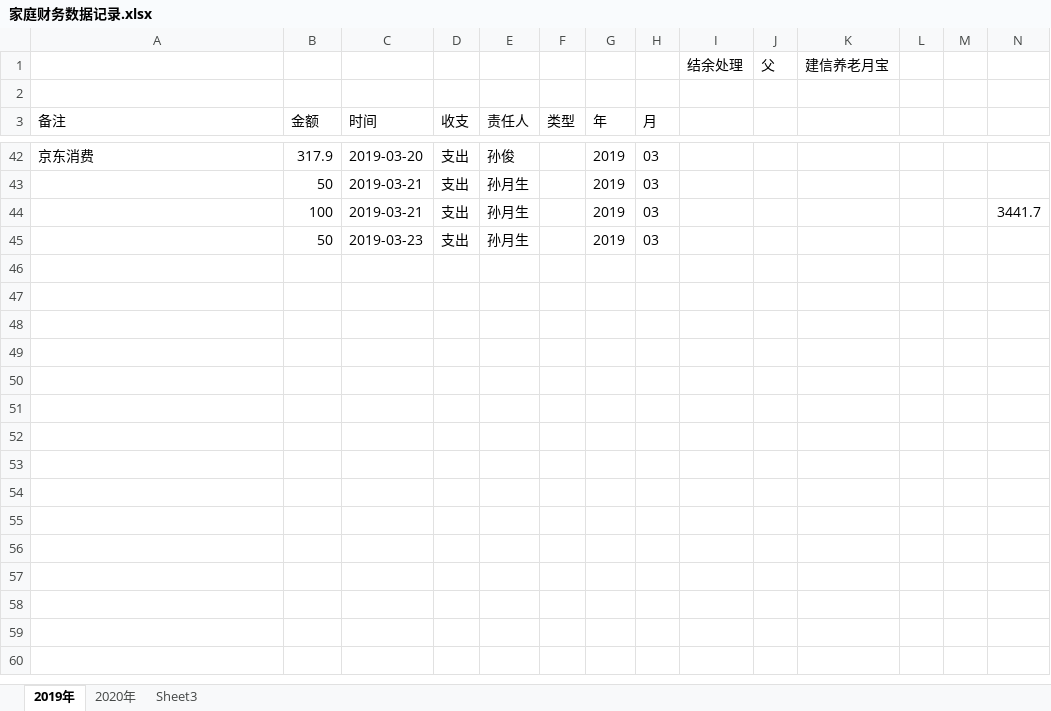
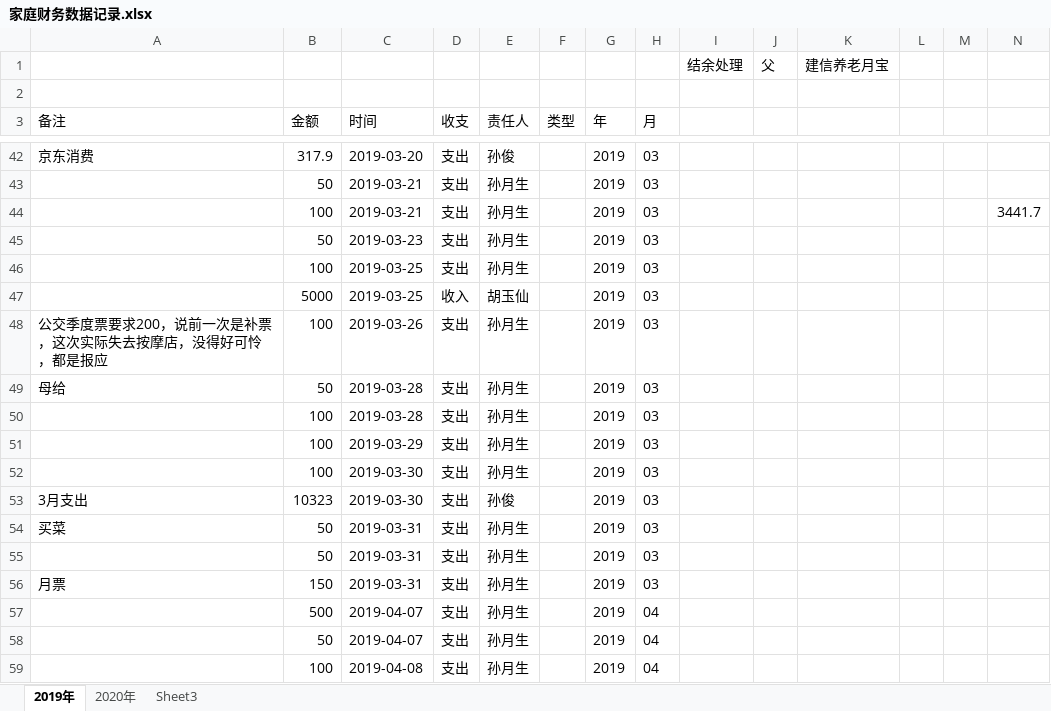
Before and after one commit to ub3132003/pynotebook, an Excel workbook: data/家庭财务数据记录.xlsx, sheet 2019年, drawn as a sheet; only a part is shown, gaps mark what is left out; values as stored, in another font and other column widths than the file's, no borders; the diff names each change by its address in the sheet, - before the commit and + after, or states it on an @@ line.

```diff
--- a/data/家庭财务数据记录.xlsx (sheet 2019年)
+++ b/data/家庭财务数据记录.xlsx (sheet 2019年)
+row 46:  | 100 | 2019-03-25 | 支出 | 孙月生 |  | 2019 | 03
+row 47:  | 5000 | 2019-03-25 | 收入 | 胡玉仙 |  | 2019 | 03
+row 48: 公交季度票要求200，说前一次是补票，这次实际失去按摩店，没得好可怜，都是报应 | 100 | 2019-03-26 | 支出 | 孙月生 |  | 2019 | 03
+row 49: 母给 | 50 | 2019-03-28 | 支出 | 孙月生 |  | 2019 | 03
+row 50:  | 100 | 2019-03-28 | 支出 | 孙月生 |  | 2019 | 03
+row 51:  | 100 | 2019-03-29 | 支出 | 孙月生 |  | 2019 | 03
+row 52:  | 100 | 2019-03-30 | 支出 | 孙月生 |  | 2019 | 03
+row 53: 3月支出 | 10323 | 2019-03-30 | 支出 | 孙俊 |  | 2019 | 03
+row 54: 买菜 | 50 | 2019-03-31 | 支出 | 孙月生 |  | 2019 | 03
+row 55:  | 50 | 2019-03-31 | 支出 | 孙月生 |  | 2019 | 03
+row 56: 月票 | 150 | 2019-03-31 | 支出 | 孙月生 |  | 2019 | 03
+row 57:  | 500 | 2019-04-07 | 支出 | 孙月生 |  | 2019 | 04
+row 58:  | 50 | 2019-04-07 | 支出 | 孙月生 |  | 2019 | 04
+row 59:  | 100 | 2019-04-08 | 支出 | 孙月生 |  | 2019 | 04
```
Also changed, not shown: 15 other files.
